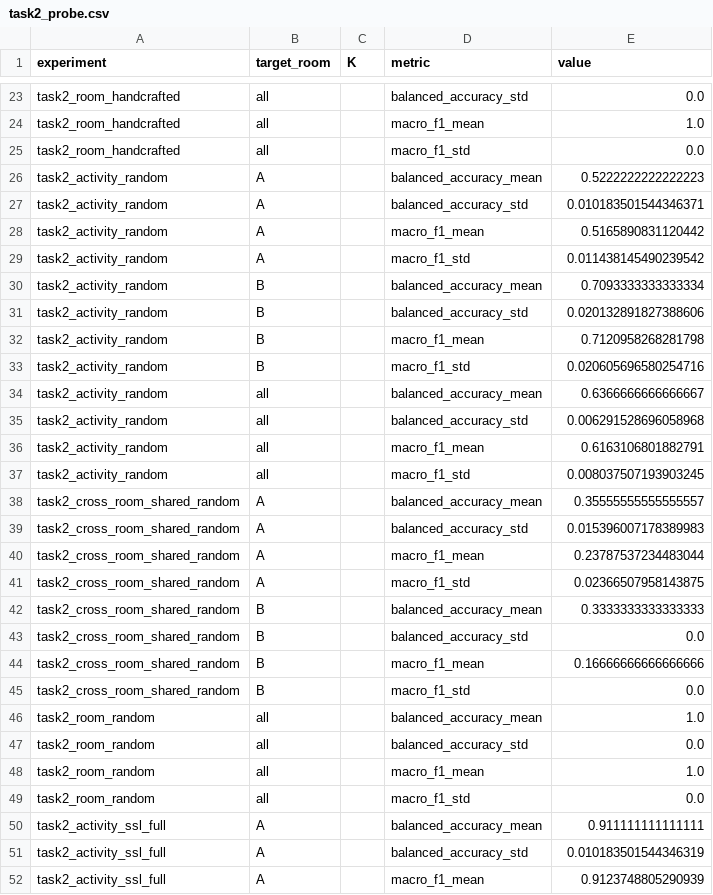
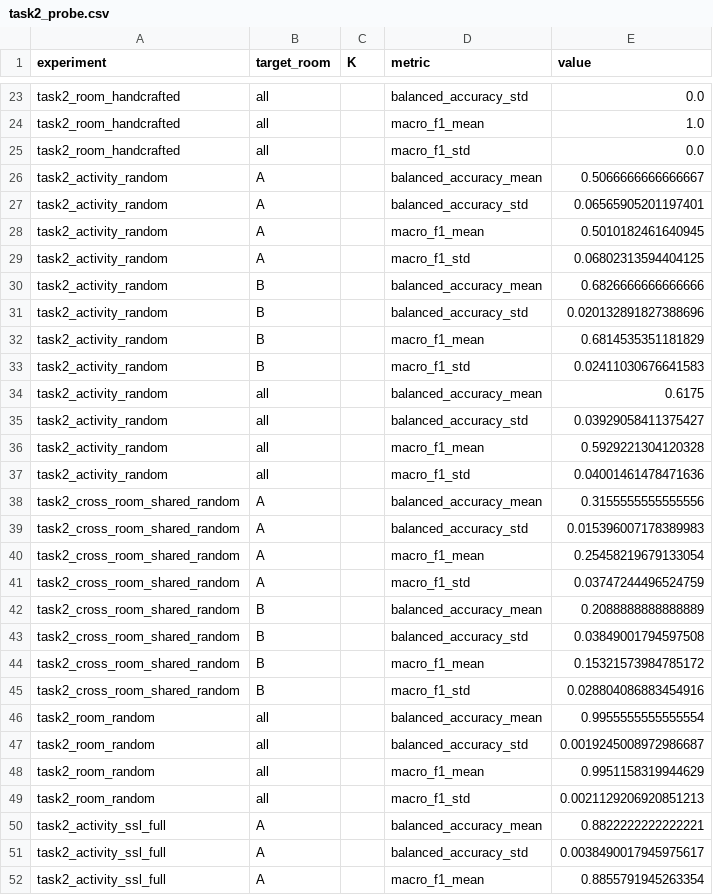
Before and after one commit to poornachandra-sarasAI/wifi-csi-human-activity-recognition, a CSV file: results/task2_probe.csv, drawn as a sheet; only a part is shown, gaps mark what is left out; the diff covers the shown part only.

```diff
--- a/results/task2_probe.csv
+++ b/results/task2_probe.csv
@@ -25,28 +25,28 @@ task2_room_handcrafted,all,,macro_f1_mean,1.0
 task2_room_handcrafted,all,,macro_f1_std,0.0
-task2_activity_random,A,,balanced_accuracy_mean,0.5222222222222223
-task2_activity_random,A,,balanced_accuracy_std,0.010183501544346371
-task2_activity_random,A,,macro_f1_mean,0.5165890831120442
-task2_activity_random,A,,macro_f1_std,0.011438145490239542
-task2_activity_random,B,,balanced_accuracy_mean,0.7093333333333334
-task2_activity_random,B,,balanced_accuracy_std,0.020132891827388606
-task2_activity_random,B,,macro_f1_mean,0.7120958268281798
-task2_activity_random,B,,macro_f1_std,0.020605696580254716
-task2_activity_random,all,,balanced_accuracy_mean,0.6366666666666667
-task2_activity_random,all,,balanced_accuracy_std,0.006291528696058968
-task2_activity_random,all,,macro_f1_mean,0.6163106801882791
-task2_activity_random,all,,macro_f1_std,0.008037507193903245
-task2_cross_room_shared_random,A,,balanced_accuracy_mean,0.35555555555555557
+task2_activity_random,A,,balanced_accuracy_mean,0.5066666666666667
+task2_activity_random,A,,balanced_accuracy_std,0.06565905201197401
+task2_activity_random,A,,macro_f1_mean,0.5010182461640945
+task2_activity_random,A,,macro_f1_std,0.06802313594404125
+task2_activity_random,B,,balanced_accuracy_mean,0.6826666666666666
+task2_activity_random,B,,balanced_accuracy_std,0.020132891827388696
+task2_activity_random,B,,macro_f1_mean,0.6814535351181829
+task2_activity_random,B,,macro_f1_std,0.02411030676641583
+task2_activity_random,all,,balanced_accuracy_mean,0.6175
+task2_activity_random,all,,balanced_accuracy_std,0.03929058411375427
+task2_activity_random,all,,macro_f1_mean,0.5929221304120328
+task2_activity_random,all,,macro_f1_std,0.04001461478471636
+task2_cross_room_shared_random,A,,balanced_accuracy_mean,0.3155555555555556
 task2_cross_room_shared_random,A,,balanced_accuracy_std,0.015396007178389983
-task2_cross_room_shared_random,A,,macro_f1_mean,0.23787537234483044
-task2_cross_room_shared_random,A,,macro_f1_std,0.02366507958143875
-task2_cross_room_shared_random,B,,balanced_accuracy_mean,0.3333333333333333
-task2_cross_room_shared_random,B,,balanced_accuracy_std,0.0
-task2_cross_room_shared_random,B,,macro_f1_mean,0.16666666666666666
-task2_cross_room_shared_random,B,,macro_f1_std,0.0
-task2_room_random,all,,balanced_accuracy_mean,1.0
-task2_room_random,all,,balanced_accuracy_std,0.0
-task2_room_random,all,,macro_f1_mean,1.0
-task2_room_random,all,,macro_f1_std,0.0
-task2_activity_ssl_full,A,,balanced_accuracy_mean,0.911111111111111
-task2_activity_ssl_full,A,,balanced_accuracy_std,0.010183501544346319
-task2_activity_ssl_full,A,,macro_f1_mean,0.9123748805290939
+task2_cross_room_shared_random,A,,macro_f1_mean,0.25458219679133054
+task2_cross_room_shared_random,A,,macro_f1_std,0.03747244496524759
+task2_cross_room_shared_random,B,,balanced_accuracy_mean,0.2088888888888889
+task2_cross_room_shared_random,B,,balanced_accuracy_std,0.03849001794597508
+task2_cross_room_shared_random,B,,macro_f1_mean,0.15321573984785172
+task2_cross_room_shared_random,B,,macro_f1_std,0.028804086883454916
+task2_room_random,all,,balanced_accuracy_mean,0.9955555555555554
+task2_room_random,all,,balanced_accuracy_std,0.0019245008972986687
+task2_room_random,all,,macro_f1_mean,0.9951158319944629
+task2_room_random,all,,macro_f1_std,0.0021129206920851213
+task2_activity_ssl_full,A,,balanced_accuracy_mean,0.8822222222222221
+task2_activity_ssl_full,A,,balanced_accuracy_std,0.0038490017945975617
+task2_activity_ssl_full,A,,macro_f1_mean,0.8855791945263354
```
Also changed, not shown: 44 edited cells elsewhere in this file, results/task2_pretrain_loss.csv, results/task2_probe_per_seed.csv, 9 other files.
